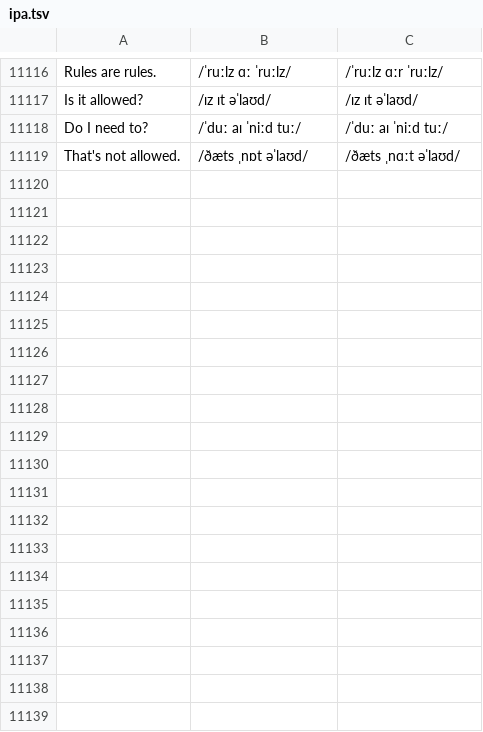
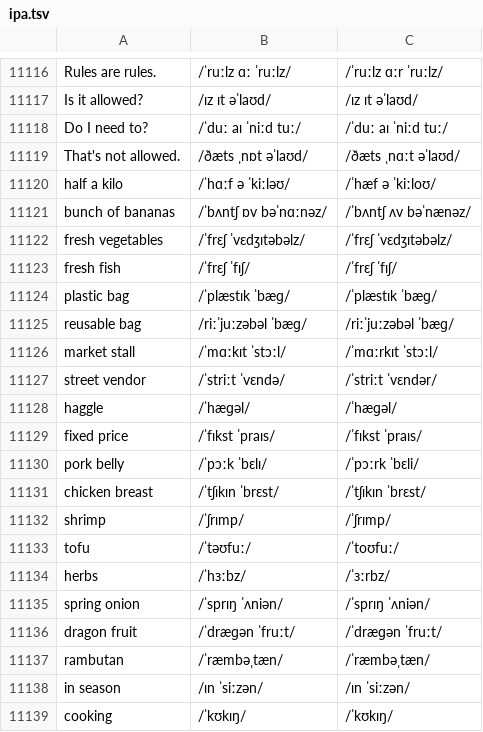
Before and after one commit to luun57789-byte/logistics-english, a TSV file: source/ipa.tsv, drawn as a sheet; only a part is shown, gaps mark what is left out; the diff covers the shown part only; the diff names each change by its address in the sheet, - before the commit and + after, or states it on an @@ line.

```diff
--- a/source/ipa.tsv
+++ b/source/ipa.tsv
+row 11120: half a kilo | /ˈhɑːf ə ˈkiːləʊ/ | /ˈhæf ə ˈkiːloʊ/
+row 11121: bunch of bananas | /ˈbʌntʃ ɒv bəˈnɑːnəz/ | /ˈbʌntʃ ʌv bəˈnænəz/
+row 11122: fresh vegetables | /ˈfrɛʃ ˈvɛdʒɪtəbəlz/ | /ˈfrɛʃ ˈvɛdʒɪtəbəlz/
+row 11123: fresh fish | /ˈfrɛʃ ˈfɪʃ/ | /ˈfrɛʃ ˈfɪʃ/
+row 11124: plastic bag | /ˈplæstɪk ˈbæɡ/ | /ˈplæstɪk ˈbæɡ/
+row 11125: reusable bag | /riːˈjuːzəbəl ˈbæɡ/ | /riːˈjuːzəbəl ˈbæɡ/
+row 11126: market stall | /ˈmɑːkɪt ˈstɔːl/ | /ˈmɑːrkɪt ˈstɔːl/
+row 11127: street vendor | /ˈstriːt ˈvɛndə/ | /ˈstriːt ˈvɛndər/
+row 11128: haggle | /ˈhæɡəl/ | /ˈhæɡəl/
+row 11129: fixed price | /ˈfɪkst ˈpraɪs/ | /ˈfɪkst ˈpraɪs/
+row 11130: pork belly | /ˈpɔːk ˈbɛlɪ/ | /ˈpɔːrk ˈbɛli/
+row 11131: chicken breast | /ˈtʃɪkɪn ˈbrɛst/ | /ˈtʃɪkɪn ˈbrɛst/
+row 11132: shrimp | /ˈʃrɪmp/ | /ˈʃrɪmp/
+row 11133: tofu | /ˈtəʊfuː/ | /ˈtoʊfuː/
+row 11134: herbs | /ˈhɜːbz/ | /ˈɜːrbz/
+row 11135: spring onion | /ˈsprɪŋ ˈʌniən/ | /ˈsprɪŋ ˈʌniən/
+row 11136: dragon fruit | /ˈdræɡən ˈfruːt/ | /ˈdræɡən ˈfruːt/
+row 11137: rambutan | /ˈræmbəˌtæn/ | /ˈræmbəˌtæn/
+row 11138: in season | /ɪn ˈsiːzən/ | /ɪn ˈsiːzən/
+row 11139: cooking | /ˈkʊkɪŋ/ | /ˈkʊkɪŋ/
```
Also changed, not shown: 19 added rows elsewhere in this file, 5 other files.
